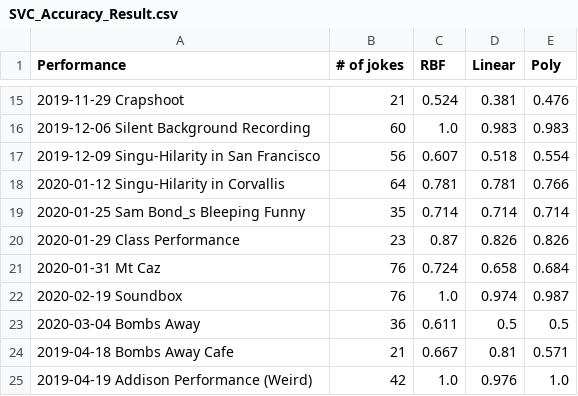
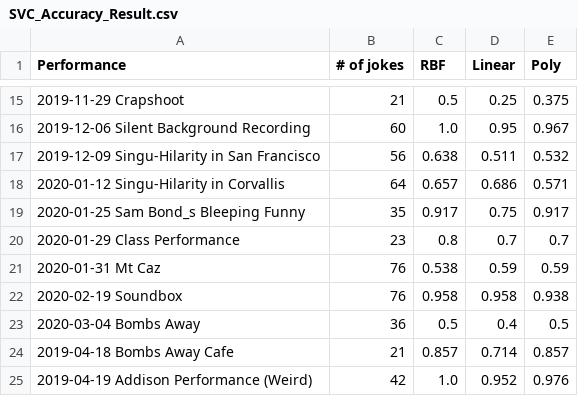
Before and after one commit to Oregon-State-Capstone-2019-Team-43/CapstoneWork, a CSV file: MidJokeMachineLearning/jokeoutput/SVC_Accuracy_Result.csv, drawn as a sheet; only a part is shown, gaps mark what is left out; the diff covers the shown part only.

```diff
--- a/MidJokeMachineLearning/jokeoutput/SVC_Accuracy_Result.csv
+++ b/MidJokeMachineLearning/jokeoutput/SVC_Accuracy_Result.csv
@@ -15,11 +15,11 @@ Performance,# of jokes,RBF,Linear,Poly
-2019-11-29 Crapshoot,21,0.524,0.381,0.476
-2019-12-06 Silent Background Recording,60,1.0,0.983,0.983
-2019-12-09 Singu-Hilarity in San Francisco,56,0.607,0.518,0.554
-2020-01-12 Singu-Hilarity in Corvallis,64,0.781,0.781,0.766
-2020-01-25 Sam Bond_s Bleeping Funny,35,0.714,0.714,0.714
-2020-01-29 Class Performance,23,0.87,0.826,0.826
-2020-01-31 Mt Caz,76,0.724,0.658,0.684
-2020-02-19 Soundbox,76,1.0,0.974,0.987
-2020-03-04 Bombs Away,36,0.611,0.5,0.5
-2019-04-18 Bombs Away Cafe,21,0.667,0.81,0.571
-2019-04-19 Addison Performance (Weird),42,1.0,0.976,1.0
+2019-11-29 Crapshoot,21,0.5,0.25,0.375
+2019-12-06 Silent Background Recording,60,1.0,0.95,0.967
+2019-12-09 Singu-Hilarity in San Francisco,56,0.638,0.511,0.532
+2020-01-12 Singu-Hilarity in Corvallis,64,0.657,0.686,0.571
+2020-01-25 Sam Bond_s Bleeping Funny,35,0.917,0.75,0.917
+2020-01-29 Class Performance,23,0.8,0.7,0.7
+2020-01-31 Mt Caz,76,0.538,0.59,0.59
+2020-02-19 Soundbox,76,0.958,0.958,0.938
+2020-03-04 Bombs Away,36,0.5,0.4,0.5
+2019-04-18 Bombs Away Cafe,21,0.857,0.714,0.857
+2019-04-19 Addison Performance (Weird),42,1.0,0.952,0.976
```
Also changed, not shown: 49 edited cells elsewhere in this file, MidJokeMachineLearning/jokeoutput/mid_joke_results.csv, 1 other file.
